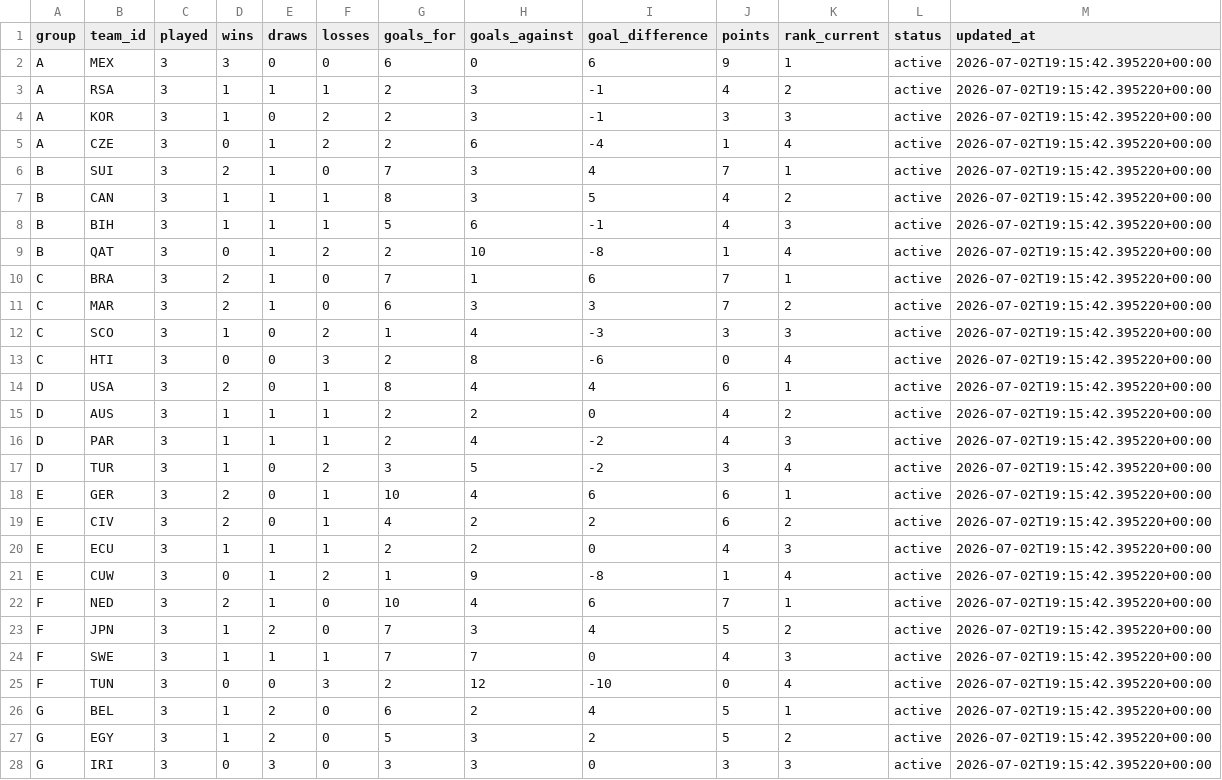
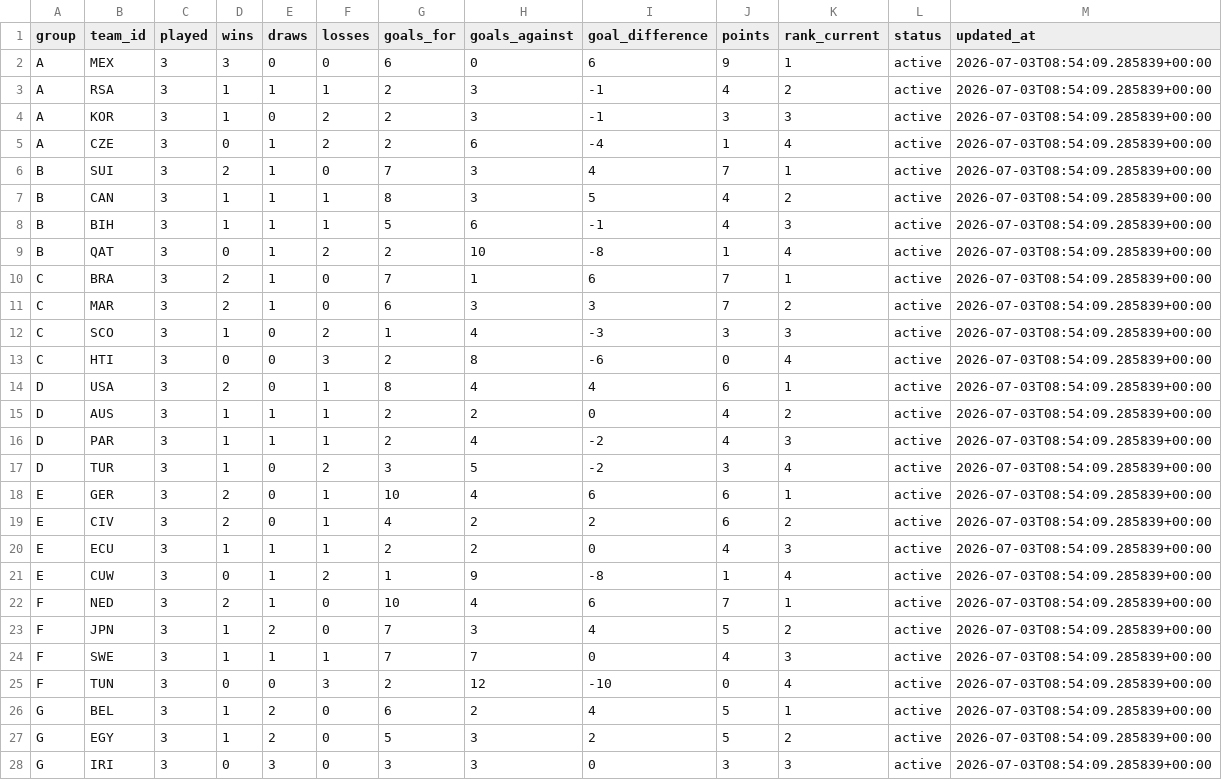
Before and after one commit to edgarsierra-gt/mundial-2026-predictor, a CSV file: data/processed/group_standings_current.csv, drawn as a sheet; only a part is shown; the diff covers the shown part only.

```diff
--- a/data/processed/group_standings_current.csv
+++ b/data/processed/group_standings_current.csv
@@ -1,28 +1,28 @@
 group,team_id,played,wins,draws,losses,goals_for,goals_against,goal_difference,points,rank_current,status,updated_at
-A,MEX,3,3,0,0,6,0,6,9,1,active,2026-07-02T19:15:42.395220+00:00
-A,RSA,3,1,1,1,2,3,-1,4,2,active,2026-07-02T19:15:42.395220+00:00
-A,KOR,3,1,0,2,2,3,-1,3,3,active,2026-07-02T19:15:42.395220+00:00
-A,CZE,3,0,1,2,2,6,-4,1,4,active,2026-07-02T19:15:42.395220+00:00
-B,SUI,3,2,1,0,7,3,4,7,1,active,2026-07-02T19:15:42.395220+00:00
-B,CAN,3,1,1,1,8,3,5,4,2,active,2026-07-02T19:15:42.395220+00:00
-B,BIH,3,1,1,1,5,6,-1,4,3,active,2026-07-02T19:15:42.395220+00:00
-B,QAT,3,0,1,2,2,10,-8,1,4,active,2026-07-02T19:15:42.395220+00:00
-C,BRA,3,2,1,0,7,1,6,7,1,active,2026-07-02T19:15:42.395220+00:00
-C,MAR,3,2,1,0,6,3,3,7,2,active,2026-07-02T19:15:42.395220+00:00
-C,SCO,3,1,0,2,1,4,-3,3,3,active,2026-07-02T19:15:42.395220+00:00
-C,HTI,3,0,0,3,2,8,-6,0,4,active,2026-07-02T19:15:42.395220+00:00
-D,USA,3,2,0,1,8,4,4,6,1,active,2026-07-02T19:15:42.395220+00:00
-D,AUS,3,1,1,1,2,2,0,4,2,active,2026-07-02T19:15:42.395220+00:00
-D,PAR,3,1,1,1,2,4,-2,4,3,active,2026-07-02T19:15:42.395220+00:00
-D,TUR,3,1,0,2,3,5,-2,3,4,active,2026-07-02T19:15:42.395220+00:00
-E,GER,3,2,0,1,10,4,6,6,1,active,2026-07-02T19:15:42.395220+00:00
-E,CIV,3,2,0,1,4,2,2,6,2,active,2026-07-02T19:15:42.395220+00:00
-E,ECU,3,1,1,1,2,2,0,4,3,active,2026-07-02T19:15:42.395220+00:00
-E,CUW,3,0,1,2,1,9,-8,1,4,active,2026-07-02T19:15:42.395220+00:00
-F,NED,3,2,1,0,10,4,6,7,1,active,2026-07-02T19:15:42.395220+00:00
-F,JPN,3,1,2,0,7,3,4,5,2,active,2026-07-02T19:15:42.395220+00:00
-F,SWE,3,1,1,1,7,7,0,4,3,active,2026-07-02T19:15:42.395220+00:00
-F,TUN,3,0,0,3,2,12,-10,0,4,active,2026-07-02T19:15:42.395220+00:00
-G,BEL,3,1,2,0,6,2,4,5,1,active,2026-07-02T19:15:42.395220+00:00
-G,EGY,3,1,2,0,5,3,2,5,2,active,2026-07-02T19:15:42.395220+00:00
-G,IRI,3,0,3,0,3,3,0,3,3,active,2026-07-02T19:15:42.395220+00:00
+A,MEX,3,3,0,0,6,0,6,9,1,active,2026-07-03T08:54:09.285839+00:00
+A,RSA,3,1,1,1,2,3,-1,4,2,active,2026-07-03T08:54:09.285839+00:00
+A,KOR,3,1,0,2,2,3,-1,3,3,active,2026-07-03T08:54:09.285839+00:00
+A,CZE,3,0,1,2,2,6,-4,1,4,active,2026-07-03T08:54:09.285839+00:00
+B,SUI,3,2,1,0,7,3,4,7,1,active,2026-07-03T08:54:09.285839+00:00
+B,CAN,3,1,1,1,8,3,5,4,2,active,2026-07-03T08:54:09.285839+00:00
+B,BIH,3,1,1,1,5,6,-1,4,3,active,2026-07-03T08:54:09.285839+00:00
+B,QAT,3,0,1,2,2,10,-8,1,4,active,2026-07-03T08:54:09.285839+00:00
+C,BRA,3,2,1,0,7,1,6,7,1,active,2026-07-03T08:54:09.285839+00:00
+C,MAR,3,2,1,0,6,3,3,7,2,active,2026-07-03T08:54:09.285839+00:00
+C,SCO,3,1,0,2,1,4,-3,3,3,active,2026-07-03T08:54:09.285839+00:00
+C,HTI,3,0,0,3,2,8,-6,0,4,active,2026-07-03T08:54:09.285839+00:00
+D,USA,3,2,0,1,8,4,4,6,1,active,2026-07-03T08:54:09.285839+00:00
+D,AUS,3,1,1,1,2,2,0,4,2,active,2026-07-03T08:54:09.285839+00:00
+D,PAR,3,1,1,1,2,4,-2,4,3,active,2026-07-03T08:54:09.285839+00:00
+D,TUR,3,1,0,2,3,5,-2,3,4,active,2026-07-03T08:54:09.285839+00:00
+E,GER,3,2,0,1,10,4,6,6,1,active,2026-07-03T08:54:09.285839+00:00
+E,CIV,3,2,0,1,4,2,2,6,2,active,2026-07-03T08:54:09.285839+00:00
+E,ECU,3,1,1,1,2,2,0,4,3,active,2026-07-03T08:54:09.285839+00:00
+E,CUW,3,0,1,2,1,9,-8,1,4,active,2026-07-03T08:54:09.285839+00:00
+F,NED,3,2,1,0,10,4,6,7,1,active,2026-07-03T08:54:09.285839+00:00
+F,JPN,3,1,2,0,7,3,4,5,2,active,2026-07-03T08:54:09.285839+00:00
+F,SWE,3,1,1,1,7,7,0,4,3,active,2026-07-03T08:54:09.285839+00:00
+F,TUN,3,0,0,3,2,12,-10,0,4,active,2026-07-03T08:54:09.285839+00:00
+G,BEL,3,1,2,0,6,2,4,5,1,active,2026-07-03T08:54:09.285839+00:00
+G,EGY,3,1,2,0,5,3,2,5,2,active,2026-07-03T08:54:09.285839+00:00
+G,IRI,3,0,3,0,3,3,0,3,3,active,2026-07-03T08:54:09.285839+00:00
```
Also changed, not shown: 21 edited cells elsewhere in this file, data/processed/match_results_real.csv, data/processed/prediction_audit.csv, 10 other files.
